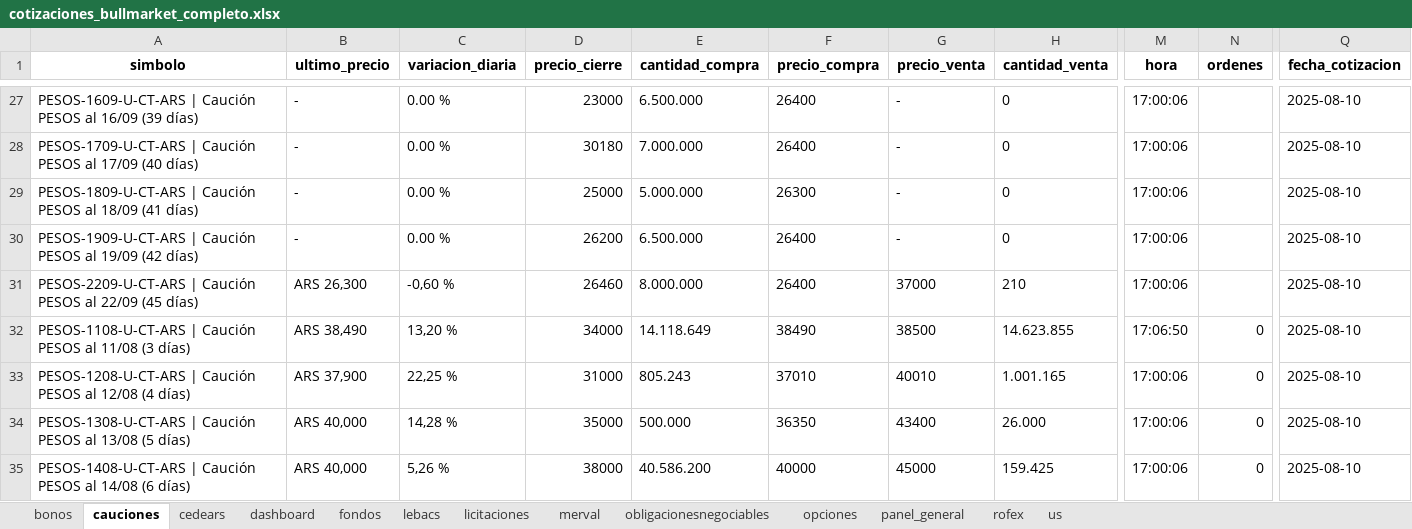
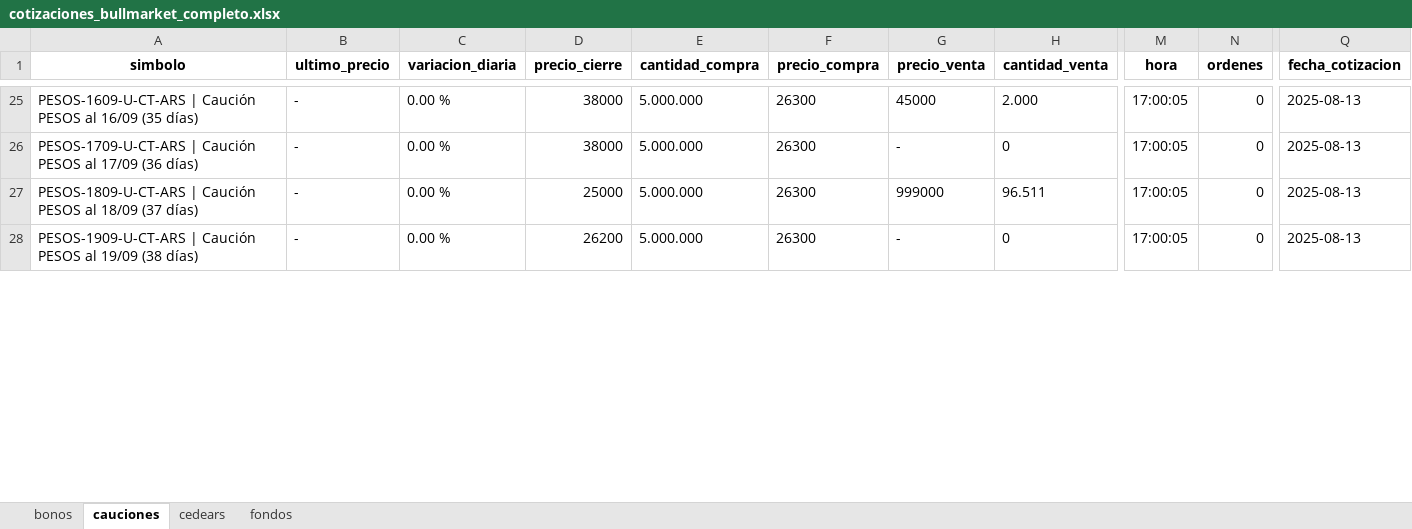
Before and after one commit to Cami-droid/bull_scraper, an Excel workbook: cotizaciones_bullmarket_completo.xlsx, sheet cauciones, drawn as a sheet; only a part is shown, gaps mark what is left out; values as stored, in another font and other column widths than the file's, no borders; removed rows and columns are numbered as before the commit, all else as after; rows hold the shown columns only; the diff covers the shown part only; the diff names each change by its address in the sheet, - before the commit and + after, or states it on an @@ line.

```diff
--- a/cotizaciones_bullmarket_completo.xlsx (sheet cauciones)
+++ b/cotizaciones_bullmarket_completo.xlsx (sheet cauciones)
-sheet tab: dashboard
-sheet tab: lebacs
-sheet tab: licitaciones
-sheet tab: merval
-sheet tab: obligacionesnegociables
-sheet tab: opciones
-sheet tab: panel_general
-sheet tab: rofex
-sheet tab: us
-A25 (simbolo): …al 16/09 (39 días)
+A25 (simbolo): …al 16/09 (35 días)
-D25 (precio_cierre): 23000
+D25 (precio_cierre): 38000
-E25 (cantidad_compra): 6.500.000
+E25 (cantidad_compra): 5.000.000
-F25:F26 (precio_compra): 26400
+F25:F26 (precio_compra): 26300
-G25 (precio_venta): -
+G25 (precio_venta): 45000
-H25 (cantidad_venta): 0
+H25 (cantidad_venta): 2.000
-M25:M28 (hora): 17:00:06
+M25:M28 (hora): 17:00:05
-N25:N28 (ordenes): (empty)
+N25:N28 (ordenes): 0
-Q25:Q28 (fecha_cotizacion): 2025-08-10
+Q25:Q28 (fecha_cotizacion): 2025-08-13
-A26 (simbolo): …al 17/09 (40 días)
+A26 (simbolo): …al 17/09 (36 días)
-D26 (precio_cierre): 30180
+D26 (precio_cierre): 38000
-E26 (cantidad_compra): 7.000.000
+E26 (cantidad_compra): 5.000.000
-A27 (simbolo): …al 18/09 (41 días)
+A27 (simbolo): …al 18/09 (37 días)
-G27 (precio_venta): -
+G27 (precio_venta): 999000
-H27 (cantidad_venta): 0
+H27 (cantidad_venta): 96.511
-A28 (simbolo): …al 19/09 (42 días)
+A28 (simbolo): …al 19/09 (38 días)
-E28 (cantidad_compra): 6.500.000
+E28 (cantidad_compra): 5.000.000
-F28 (precio_compra): 26400
+F28 (precio_compra): 26300
-row 31: PESOS-2209-U-CT-ARS | Caución PESOS al 22/09 (45 días) | ARS 26,300 | -0,60 % | 26460 | 8.000.000 | 26400 | 37000 | 210 | 17:00:06 |  | 2025-08-10
-row 32: PESOS-1108-U-CT-ARS | Caución PESOS al 11/08 (3 días) | ARS 38,490 | 13,20 % | 34000 | 14.118.649 | 38490 | 38500 | 14.623.855 | 17:06:50 | 0 | 2025-08-10
-row 33: PESOS-1208-U-CT-ARS | Caución PESOS al 12/08 (4 días) | ARS 37,900 | 22,25 % | 31000 | 805.243 | 37010 | 40010 | 1.001.165 | 17:00:06 | 0 | 2025-08-10
-row 34: PESOS-1308-U-CT-ARS | Caución PESOS al 13/08 (5 días) | ARS 40,000 | 14,28 % | 35000 | 500.000 | 36350 | 43400 | 26.000 | 17:00:06 | 0 | 2025-08-10
-row 35: PESOS-1408-U-CT-ARS | Caución PESOS al 14/08 (6 días) | ARS 40,000 | 5,26 % | 38000 | 40.586.200 | 40000 | 45000 | 159.425 | 17:00:06 | 0 | 2025-08-10
```
Also changed, not shown: 24 added rows, 47 removed rows and 22 edited cells elsewhere in this sheet, sheet cedears, sheet bonos, sheet fondos, tools/cotizaciones_bmb_procesado.xlsx, 10 other files.
